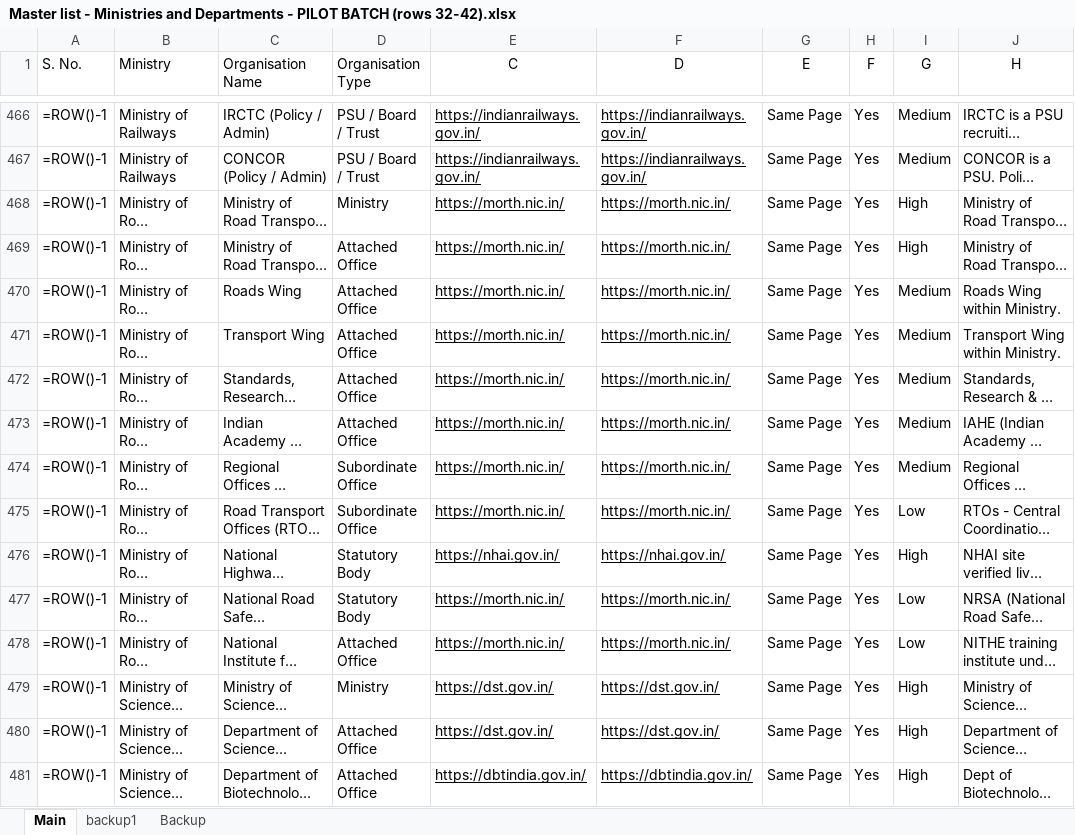
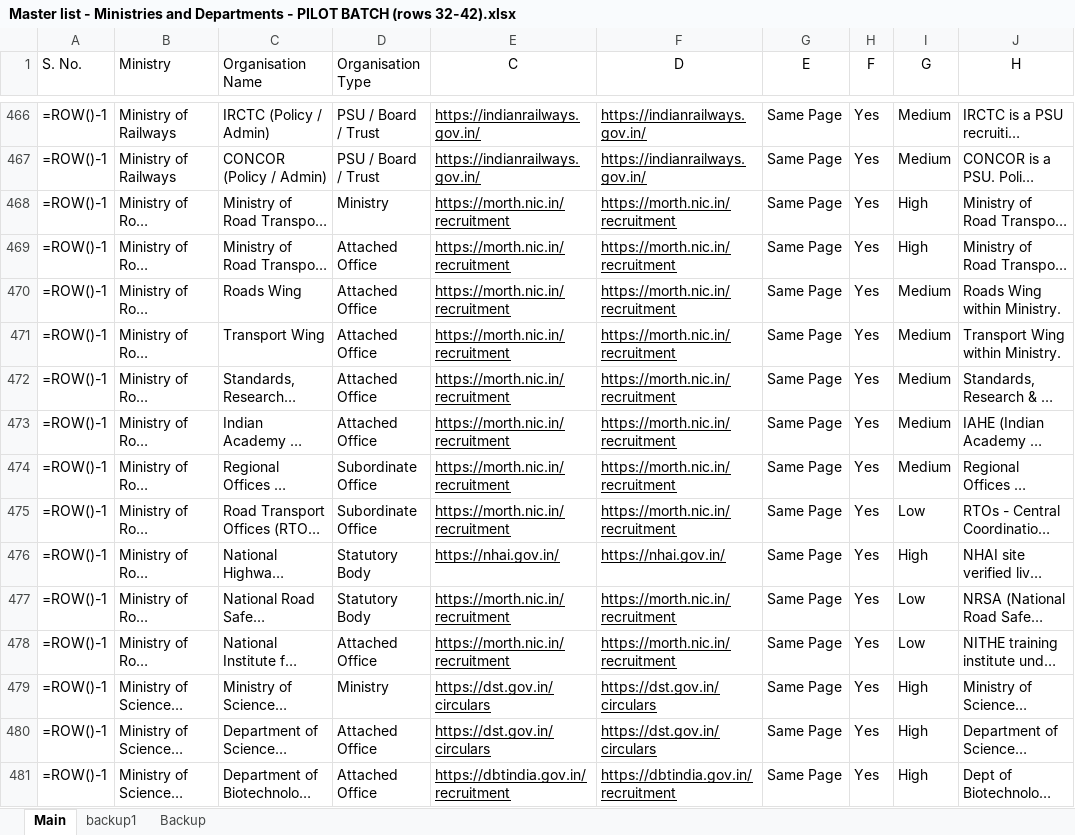
Before and after one commit to nitvivek/URL, an Excel workbook: Master list - Ministries and Departments - PILOT BATCH (rows 32-42).xlsx, sheet Main, drawn as a sheet; only a part is shown, gaps mark what is left out; long unchanged cells end in …; values as stored, in another font and other column widths than the file's, no borders; formulas without a stored value are shown as written; the diff covers the shown part only; the diff names each change by its address in the sheet, - before the commit and + after, or states it on an @@ line.

Commit message:
Corrective pass: replace bare-homepage URLs with dedicated recruitment/vacancy deep-links for 200+ rows (tourism/recruitment, mines/webportal/recruitment, etc.); fix heavy-industries domain change; raise confidence where verified

```diff
--- a/Master list - Ministries and Departments - PILOT BATCH (rows 32-42).xlsx (sheet Main)
+++ b/Master list - Ministries and Departments - PILOT BATCH (rows 32-42).xlsx (sheet Main)
-E468:E475 (C): https://morth.nic.in/
+E468:E475 (C): https://morth.nic.in/recruitment
-F468:F475 (D): https://morth.nic.in/
+F468:F475 (D): https://morth.nic.in/recruitment
-E477:E478 (C): https://morth.nic.in/
+E477:E478 (C): https://morth.nic.in/recruitment
-F477:F478 (D): https://morth.nic.in/
+F477:F478 (D): https://morth.nic.in/recruitment
-E479:E480 (C): https://dst.gov.in/
+E479:E480 (C): https://dst.gov.in/circulars
-F479:F480 (D): https://dst.gov.in/
+F479:F480 (D): https://dst.gov.in/circulars
-E481 (C): https://dbtindia.gov.in/
+E481 (C): https://dbtindia.gov.in/recruitment
-F481 (D): https://dbtindia.gov.in/
+F481 (D): https://dbtindia.gov.in/recruitment
```
Also changed, not shown: 434 edited cells elsewhere in this sheet.
